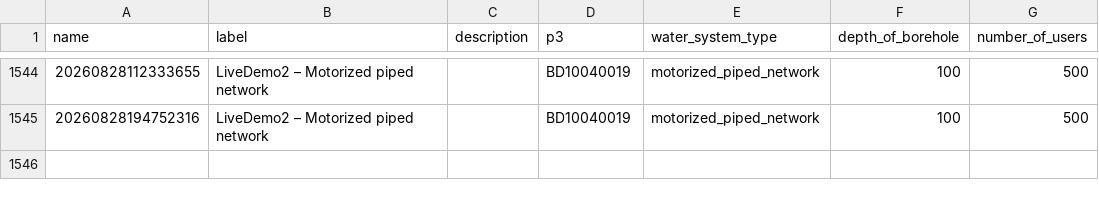
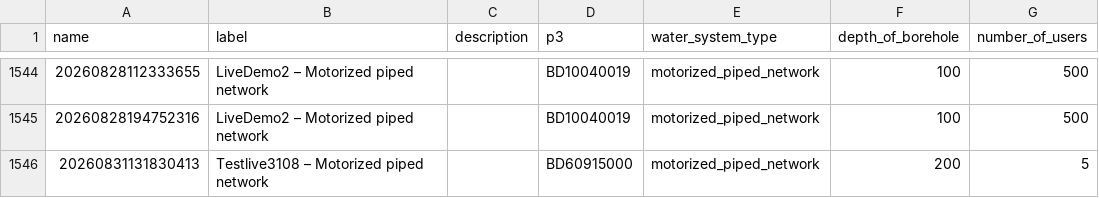
Before and after one commit to osmanburcu/Watercheck, a CSV file: data/systems.csv, drawn as a sheet; only a part is shown, gaps mark what is left out; the diff names each change by its address in the sheet, - before the commit and + after, or states it on an @@ line.

Commit message:
Upload CSV from Power Automate

```diff
--- a/data/systems.csv
+++ b/data/systems.csv
+row 1546: 20260831131830413 | Testlive3108 – Motorized piped network |  | BD60915000 | motorized_piped_network | 200 | 5
```
